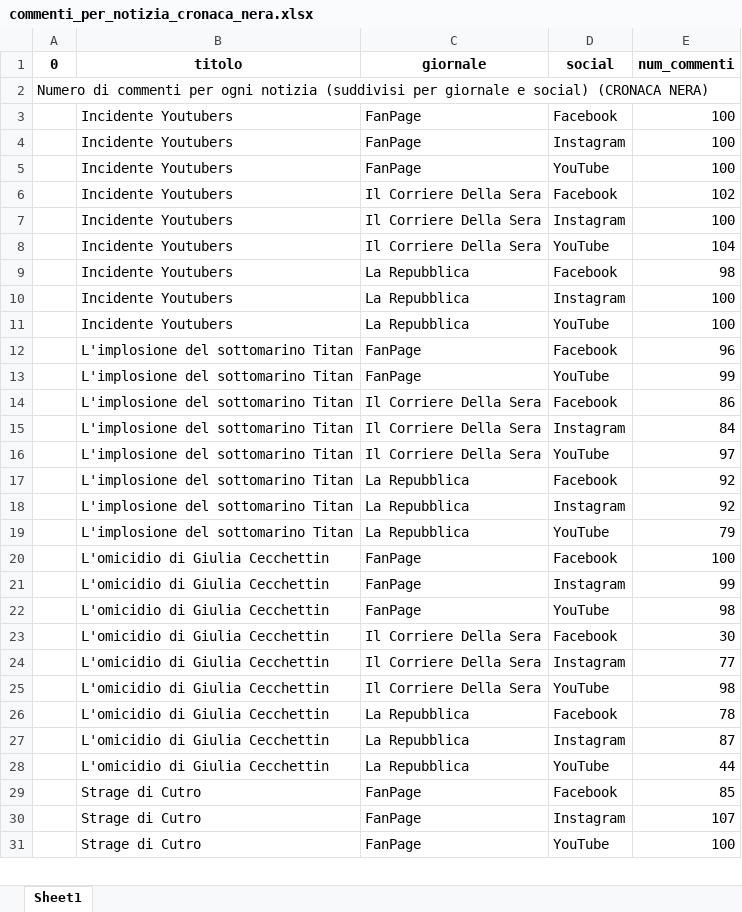
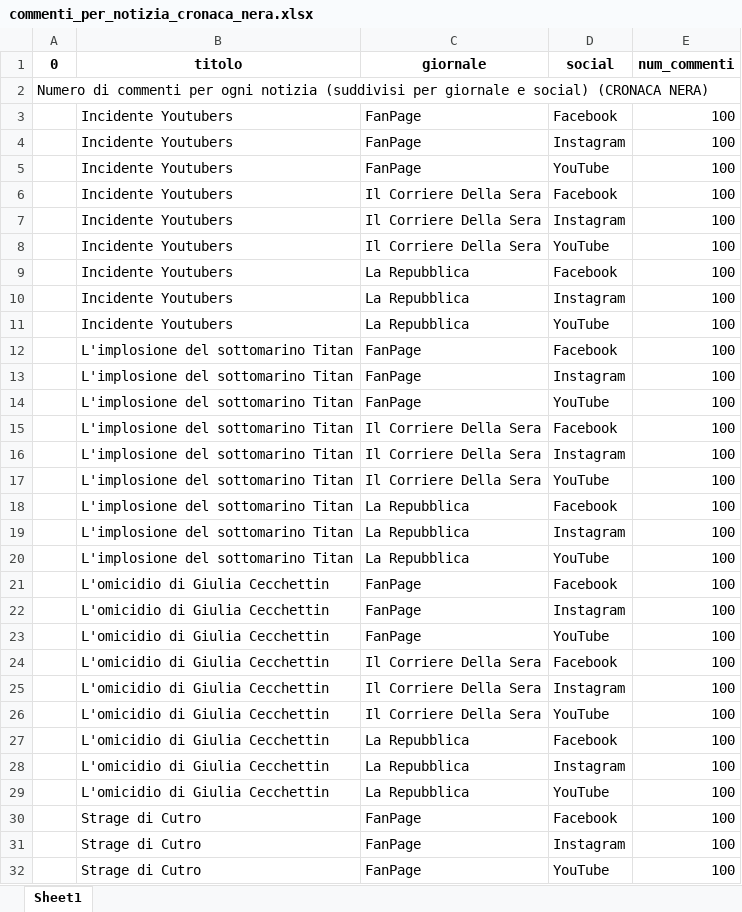
Before and after one commit to UniRoby/RetiGeografiche, an Excel workbook: File_Excel/commenti_per_notizia_cronaca_nera.xlsx, sheet Sheet1, drawn as a sheet; only a part is shown; values as stored, in another font and other column widths than the file's, no borders; addresses are those after the commit; the diff covers the shown part only; the diff names each change by its address in the sheet, - before the commit and + after, or states it on an @@ line.

```diff
--- a/File_Excel/commenti_per_notizia_cronaca_nera.xlsx (sheet Sheet1)
+++ b/File_Excel/commenti_per_notizia_cronaca_nera.xlsx (sheet Sheet1)
-E6 (num_commenti): 102
+E6 (num_commenti): 100
-E8 (num_commenti): 104
+E8 (num_commenti): 100
-E9 (num_commenti): 98
+E9 (num_commenti): 100
-E12 (num_commenti): 96
+E12 (num_commenti): 100
+row 13:  | L'implosione del sottomarino Titan | FanPage | Instagram | 100
-E14 (num_commenti): 99
+E14 (num_commenti): 100
-E15 (num_commenti): 86
+E15 (num_commenti): 100
-E16 (num_commenti): 84
+E16 (num_commenti): 100
-E17 (num_commenti): 97
+E17 (num_commenti): 100
-E18:E19 (num_commenti): 92
+E18:E19 (num_commenti): 100
-E20 (num_commenti): 79
+E20 (num_commenti): 100
-E22 (num_commenti): 99
+E22 (num_commenti): 100
-E23 (num_commenti): 98
+E23 (num_commenti): 100
-E24 (num_commenti): 30
+E24 (num_commenti): 100
-E25 (num_commenti): 77
+E25 (num_commenti): 100
-E26 (num_commenti): 98
+E26 (num_commenti): 100
-E27 (num_commenti): 78
+E27 (num_commenti): 100
-E28 (num_commenti): 87
+E28 (num_commenti): 100
-E29 (num_commenti): 44
+E29 (num_commenti): 100
-E30 (num_commenti): 85
+E30 (num_commenti): 100
-E31 (num_commenti): 107
+E31 (num_commenti): 100
```
Also changed, not shown: 6 edited cells elsewhere in this sheet, File_Excel/commenti_odio_per_notizia.xlsx, File_Excel/commenti_odio_per_notizia_cronaca_nera.xlsx, 55 other files.
